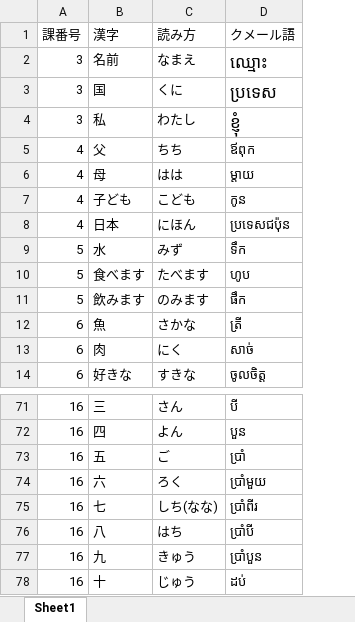
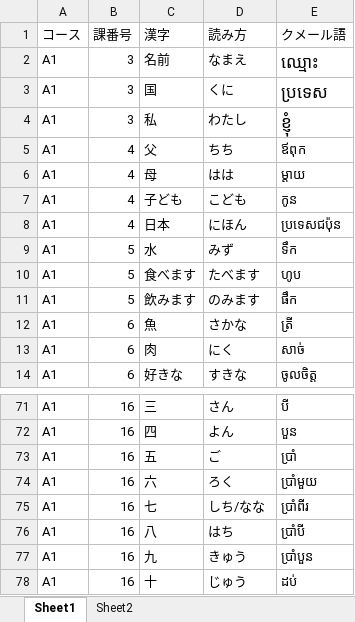
Before and after one commit to cpro-room/Irodori_Kanji, an Excel workbook: いろどり漢字.xlsx, sheet Sheet1, drawn as a sheet; only a part is shown, gaps mark what is left out; values as stored, in another font and other column widths than the file's, no borders; addresses are those after the commit; the diff covers the shown part only; the diff names each change by its address in the sheet, - before the commit and + after, or states it on an @@ line.

```diff
--- a/いろどり漢字.xlsx (sheet Sheet1)
+++ b/いろどり漢字.xlsx (sheet Sheet1)
+sheet tab: Sheet2
+column A (コース), rows 2-14: all A1; rows 71-78: all A1
-D75 (読み方): しち(なな)
+D75 (読み方): しち/なな
```
Also changed, not shown: 183 added rows elsewhere in this sheet, 1 other file.
